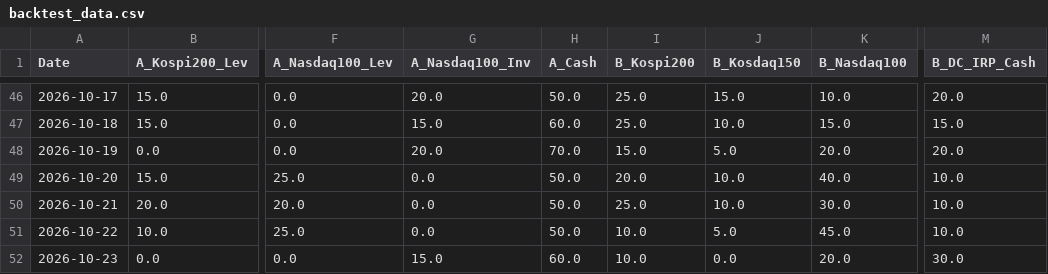
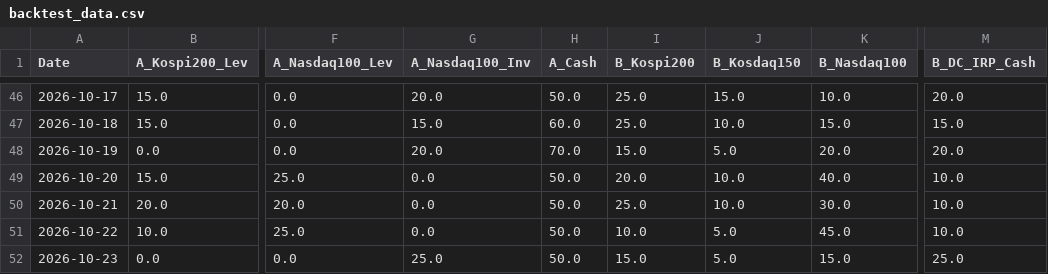
Before and after one commit to lkj9980/quant-dashboard, a CSV file: data/backtest_data.csv, drawn as a sheet; only a part is shown, gaps mark what is left out; the diff names each change by its address in the sheet, - before the commit and + after, or states it on an @@ line.

```diff
--- a/data/backtest_data.csv
+++ b/data/backtest_data.csv
-G52 (A_Nasdaq100_Inv): 15.0
+G52 (A_Nasdaq100_Inv): 25.0
-H52 (A_Cash): 60.0
+H52 (A_Cash): 50.0
-I52 (B_Kospi200): 10.0
+I52 (B_Kospi200): 15.0
-J52 (B_Kosdaq150): 0.0
+J52 (B_Kosdaq150): 5.0
-K52 (B_Nasdaq100): 20.0
+K52 (B_Nasdaq100): 15.0
-M52 (B_DC_IRP_Cash): 30.0
+M52 (B_DC_IRP_Cash): 25.0
```
Also changed, not shown: data/quant_log.csv, 3 other files.
